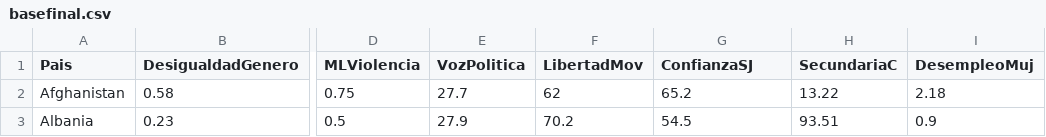
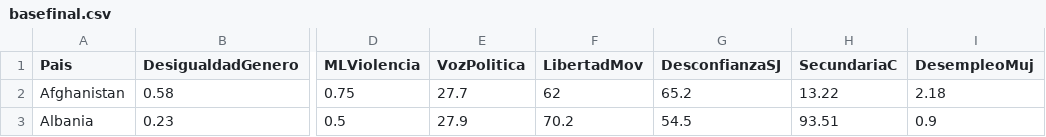
Before and after one commit to DanaeNorah/Estadistica-para-el-Analisis-Politico-2-, a CSV file: TRABAJO/Base Final/basefinal.csv, drawn as a sheet; only a part is shown, gaps mark what is left out; the diff names each change by its address in the sheet, - before the commit and + after, or states it on an @@ line.

Commit message:
actualizado

```diff
--- a/TRABAJO/Base Final/basefinal.csv
+++ b/TRABAJO/Base Final/basefinal.csv
-G1: ConfianzaSJ
+G1: DesconfianzaSJ
```
